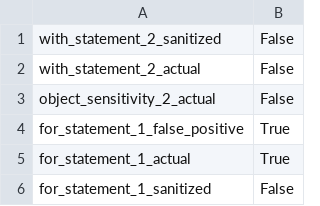
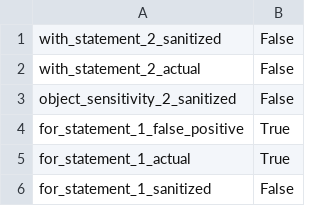
Before and after one commit to rajiv-thorat/benchmark-for-taint-analysis-tools-for-python, a CSV file: codeql-result.csv, drawn as a sheet; only a part is shown.

```diff
--- a/codeql-result.csv
+++ b/codeql-result.csv
@@ -2,3 +2,3 @@ with_statement_2_sanitized,False
 with_statement_2_actual,False
-object_sensitivity_2_actual,False
+object_sensitivity_2_sanitized,False
 for_statement_1_false_positive,True
```
Also changed, not shown: pysa-result.csv, pyt-result.csv, 4 other files.
